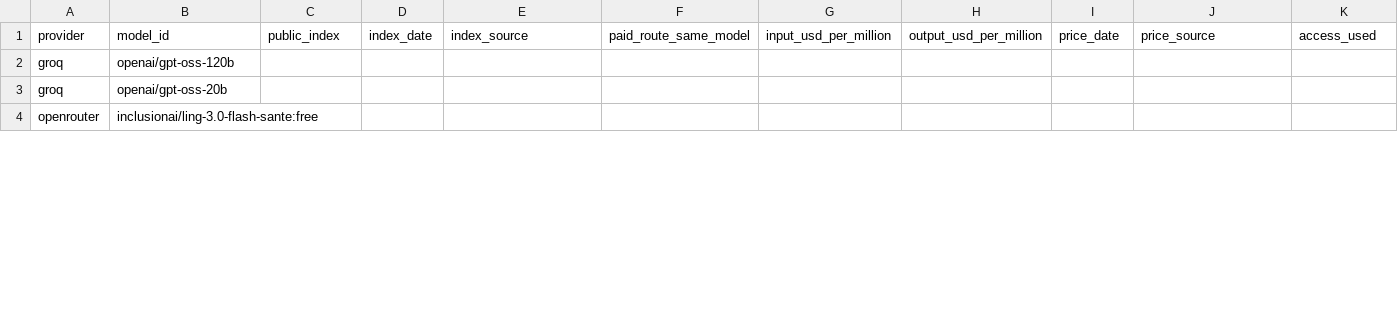
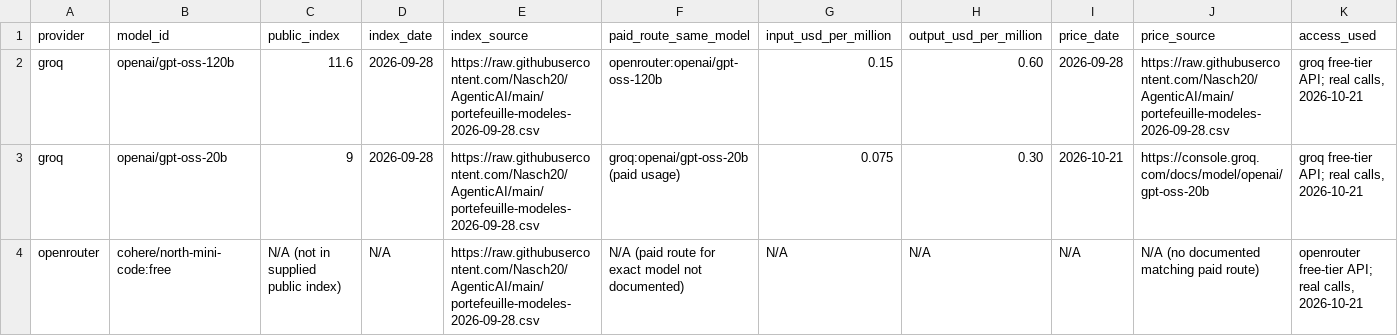
Before and after one commit to Nasch20/AgenticAI, a CSV file: five-model-summary-en.csv, drawn as a sheet; only a part is shown; removed rows and columns are numbered as before the commit, all else as after; rows hold the shown columns only; the diff covers the shown part only; the diff names each change by its address in the sheet, - before the commit and + after, or states it on an @@ line.

Commit message:
step3 finished (5models summarize)

```diff
--- a/five-model-summary-en.csv
+++ b/five-model-summary-en.csv
-C2 (public_index): (empty)
+C2 (public_index): 11.6
-D2:D3 (index_date): (empty)
+D2:D3 (index_date): 2026-09-28
-E2:E3 (index_source): (empty)
+E2:E3 (index_source): https://raw.githubusercontent.com/Nasch20/AgenticAI/main/portefeuille-modeles-2026-09-28.csv
-F2 (paid_route_same_model): (empty)
+F2 (paid_route_same_model): openrouter:openai/gpt-oss-120b
-G2 (input_usd_per_million): (empty)
+G2 (input_usd_per_million): 0.15
-H2 (output_usd_per_million): (empty)
+H2 (output_usd_per_million): 0.60
-I2 (price_date): (empty)
+I2 (price_date): 2026-09-28
-J2 (price_source): (empty)
+J2 (price_source): https://raw.githubusercontent.com/Nasch20/AgenticAI/main/portefeuille-modeles-2026-09-28.csv
-K2:K3 (access_used): (empty)
+K2:K3 (access_used): groq free-tier API; real calls, 2026-10-21
-C3 (public_index): (empty)
+C3 (public_index): 9
-F3 (paid_route_same_model): (empty)
+F3 (paid_route_same_model): groq:openai/gpt-oss-20b (paid usage)
-G3 (input_usd_per_million): (empty)
+G3 (input_usd_per_million): 0.075
-H3 (output_usd_per_million): (empty)
+H3 (output_usd_per_million): 0.30
-I3 (price_date): (empty)
+I3 (price_date): 2026-10-21
-J3 (price_source): (empty)
+J3 (price_source): https://console.groq.com/docs/model/openai/gpt-oss-20b
-row 4: openrouter | inclusionai/ling-3.0-flash-sante:free
+row 4: openrouter | cohere/north-mini-code:free | N/A (not in supplied public index) | N/A | https://raw.githubusercontent.com/Nasch20/AgenticAI/main/portefeuille-modeles-2026-09-28.csv | N/A (paid route for exact model not documented) | N/A | N/A | N/A | N/A (no documented matching paid route) | openrouter free-tier API; real calls, 2026-10-21
```
Also changed, not shown: 42 edited cells elsewhere in this file, 2 other files.
